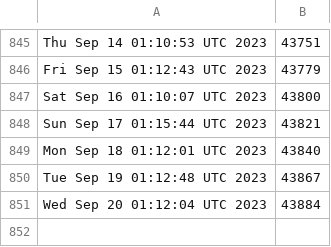
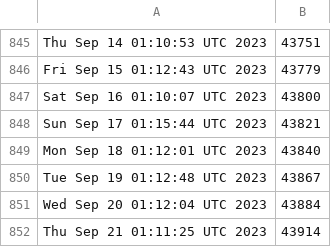
Before and after one commit to kgilmer/ghactions, a CSV file: iso-release-count.csv, drawn as a sheet; only a part is shown, gaps mark what is left out; the diff names each change by its address in the sheet, - before the commit and + after, or states it on an @@ line.

```diff
--- a/iso-release-count.csv
+++ b/iso-release-count.csv
+row 852: Thu Sep 21 01:11:25 UTC 2023 | 43914
```
Also changed, not shown: release-count.csv.
